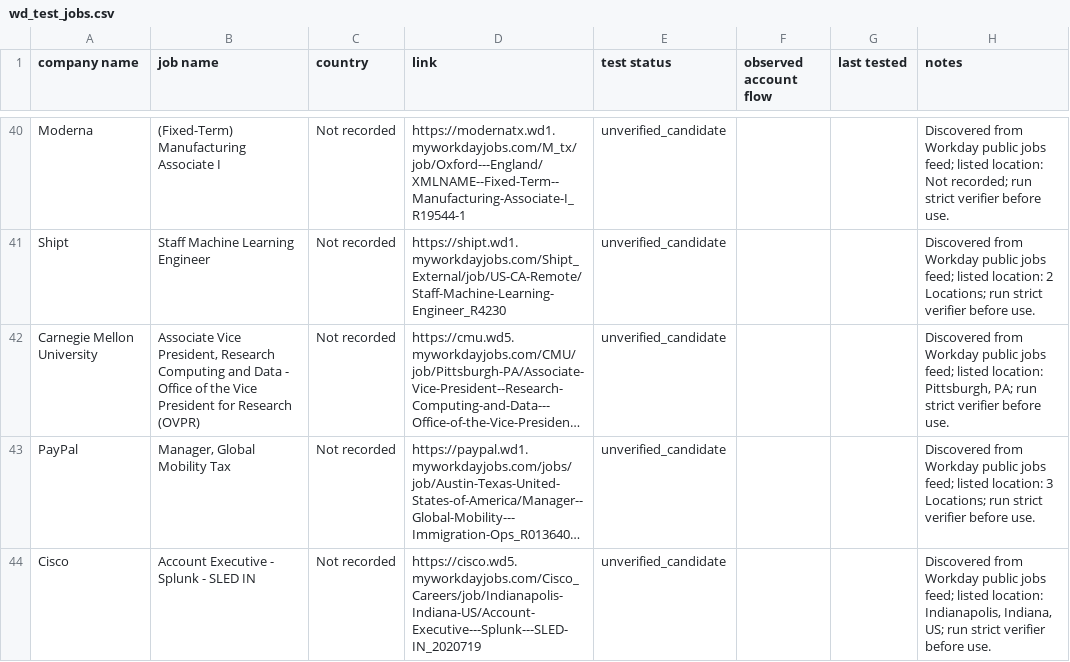
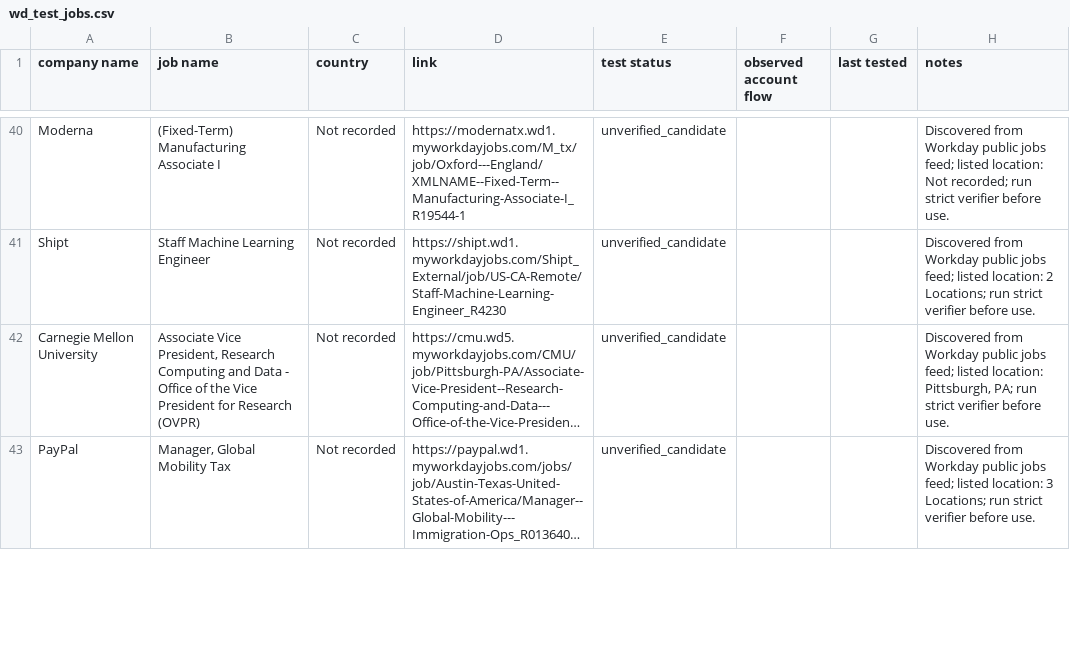
Before and after one commit to Micsushi/hunt, a CSV file: wd_test_jobs.csv, drawn as a sheet; only a part is shown, gaps mark what is left out; long unchanged cells end in …; removed rows and columns are numbered as before the commit, all else as after; the diff covers the shown part only; the diff names each change by its address in the sheet, - before the commit and + after, or states it on an @@ line.

Commit message:
Replace blocked catalog companies

```diff
--- a/wd_test_jobs.csv
+++ b/wd_test_jobs.csv
-row 44: Cisco | Account Executive - Splunk - SLED IN | Not recorded | https://cisco.wd5.myworkdayjobs.com/Cisco_Careers/job/Indianapolis-Indiana-US/Account-Executive---Splunk---SLED-IN_2020719 | unverified_candidate |  |  | Discovered from Workday public jobs feed; listed location: Indianapolis, Indiana, US; run strict verifier before use.
```
Also changed, not shown: 1 added row and 8 edited cells elsewhere in this file.
